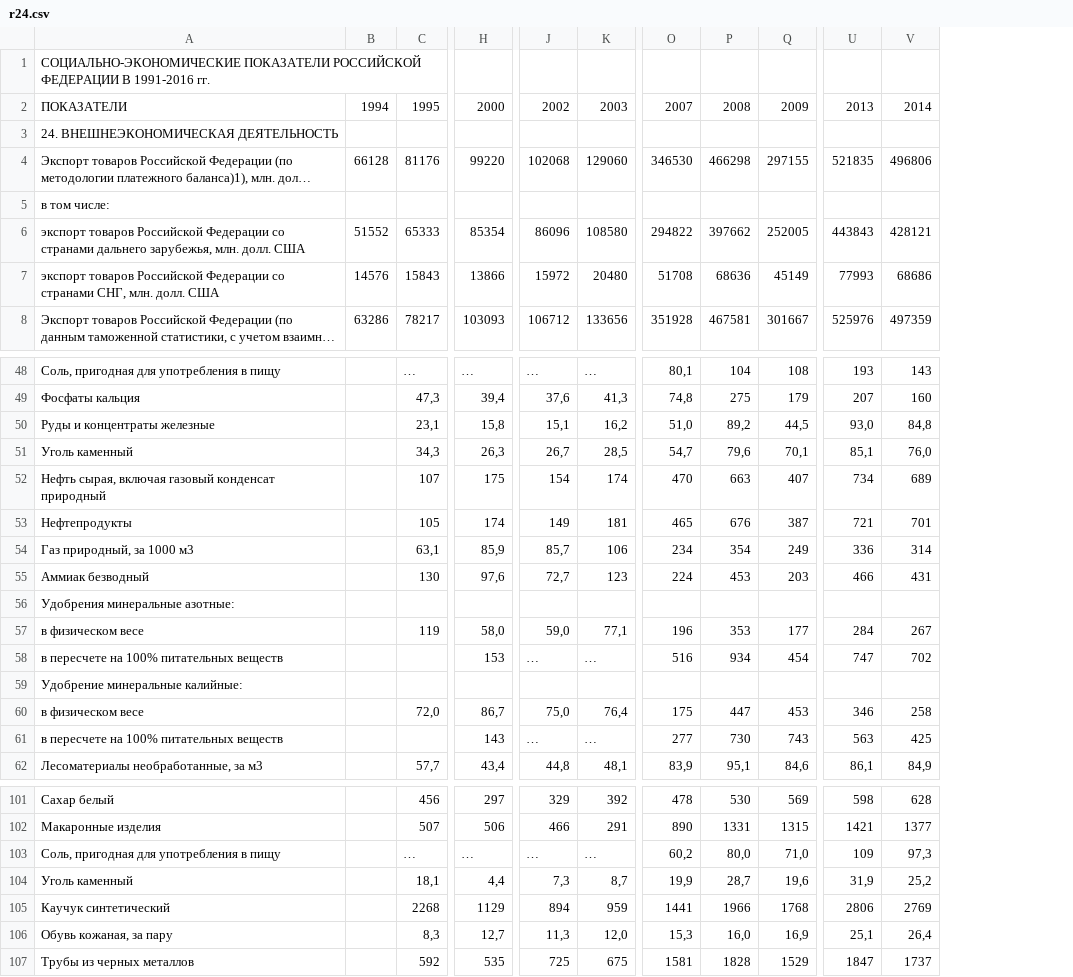
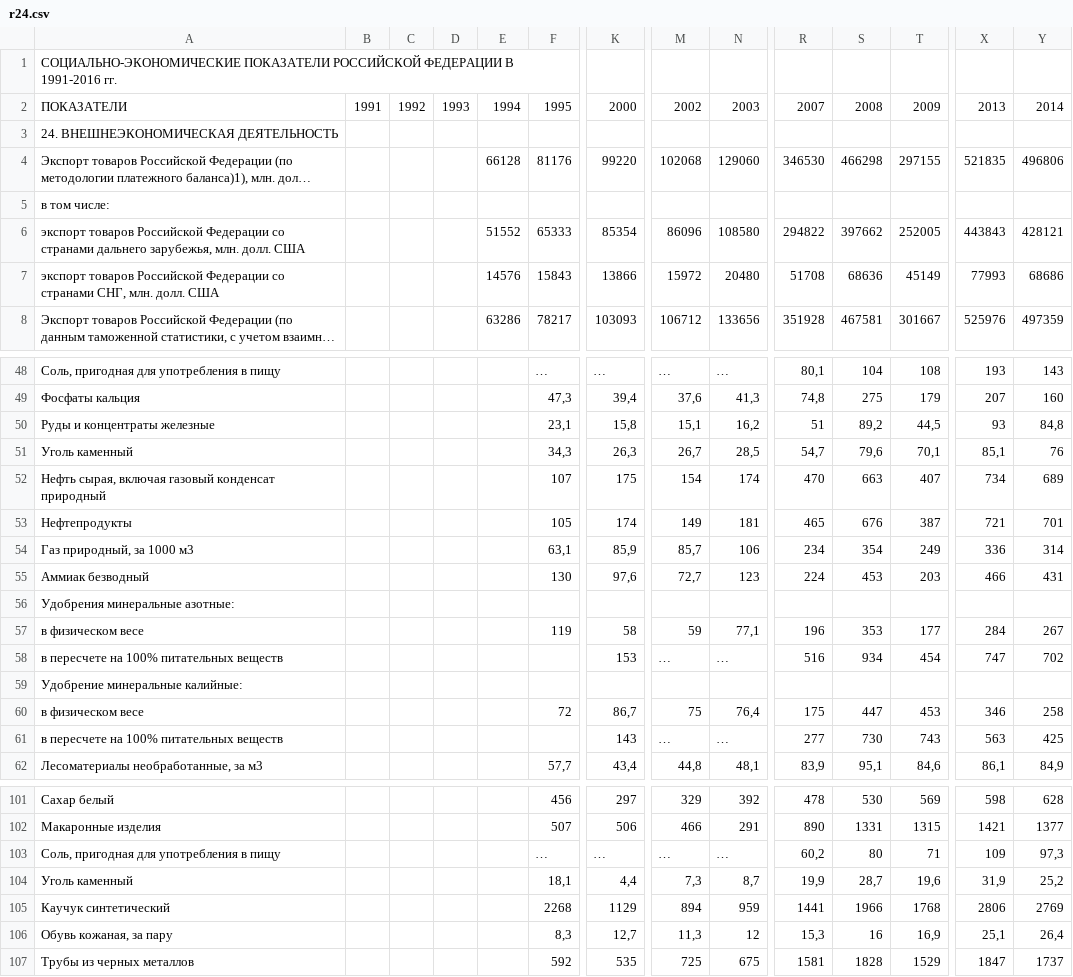
Before and after one commit to barkut0709/barkut0709.github.io, a CSV file: p91/data/r24.csv, drawn as a sheet; only a part is shown, gaps mark what is left out; long unchanged cells end in …; addresses are those after the commit; the diff covers the shown part only; the diff names each change by its address in the sheet, - before the commit and + after, or states it on an @@ line.

Commit message:
data add years on sections 20 24

```diff
--- a/p91/data/r24.csv
+++ b/p91/data/r24.csv
+column B, row 2: 1991
+column C, row 2: 1992
+column D, row 2: 1993
-R50: 51,0
+R50: 51
-X50: 93,0
+X50: 93
-Y51: 76,0
+Y51: 76
-K57: 58,0
+K57: 58
-M57: 59,0
+M57: 59
-F60: 72,0
+F60: 72
-M60: 75,0
+M60: 75
-S103: 80,0
+S103: 80
-T103: 71,0
+T103: 71
-N106: 12,0
+N106: 12
-S106: 16,0
+S106: 16
```
Also changed, not shown: 2 edited cells elsewhere in this file, p91/data/r20.csv, 1 other file.
